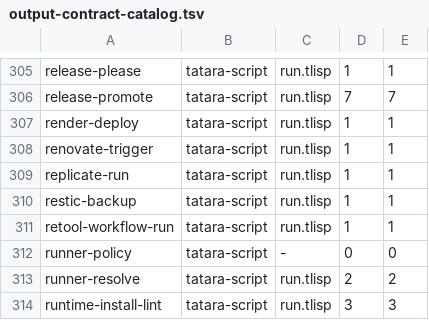
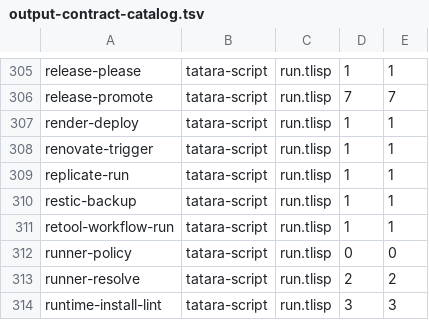
Before and after one commit to pleme-io/actions, a TSV file: output-contract-catalog.tsv, drawn as a sheet; only a part is shown, gaps mark what is left out.

Commit message:
output-contract-catalog regenerated for runner-policy's run.tlisp; registry-login's skopeo rung baselined with its reason
runner-policy now composes stdlib + run.tlisp like every other tatara-script action,
so the catalog row names its script. The registry-login skopeo login (bef467a) is
the one live skopeo call site and needed a baseline row to keep banned-tool-lint
honest.

```diff
--- a/output-contract-catalog.tsv
+++ b/output-contract-catalog.tsv
@@ -311,3 +311,3 @@ restic-backup	tatara-script	run.tlisp	1	1
 retool-workflow-run	tatara-script	run.tlisp	1	1
-runner-policy	tatara-script	-	0	0
+runner-policy	tatara-script	run.tlisp	0	0
 runner-resolve	tatara-script	run.tlisp	2	2
```
Also changed, not shown: 1 other file.
